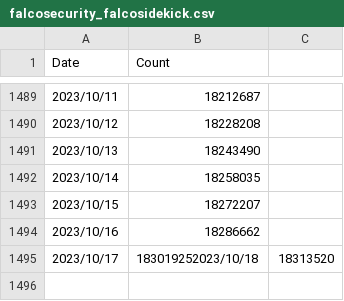
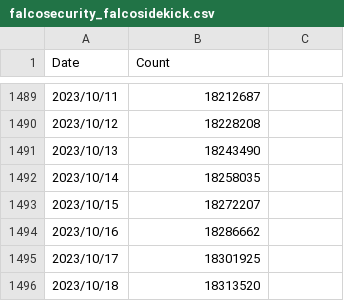
Before and after one commit to Issif/docker-pulls-scraper, a CSV file: outputs/falcosecurity_falcosidekick.csv, drawn as a sheet; only a part is shown, gaps mark what is left out.

```diff
--- a/outputs/falcosecurity_falcosidekick.csv
+++ b/outputs/falcosecurity_falcosidekick.csv
@@ -1494,2 +1494,3 @@ Date,Count
 2023/10/16,18286662
-2023/10/17,183019252023/10/18,18313520
+2023/10/17,18301925
+2023/10/18,18313520
```
Also changed, not shown: outputs/falcosecurity_falco.csv, outputs/falcosecurity_falcosidekick-ui.csv, 2 other files.
